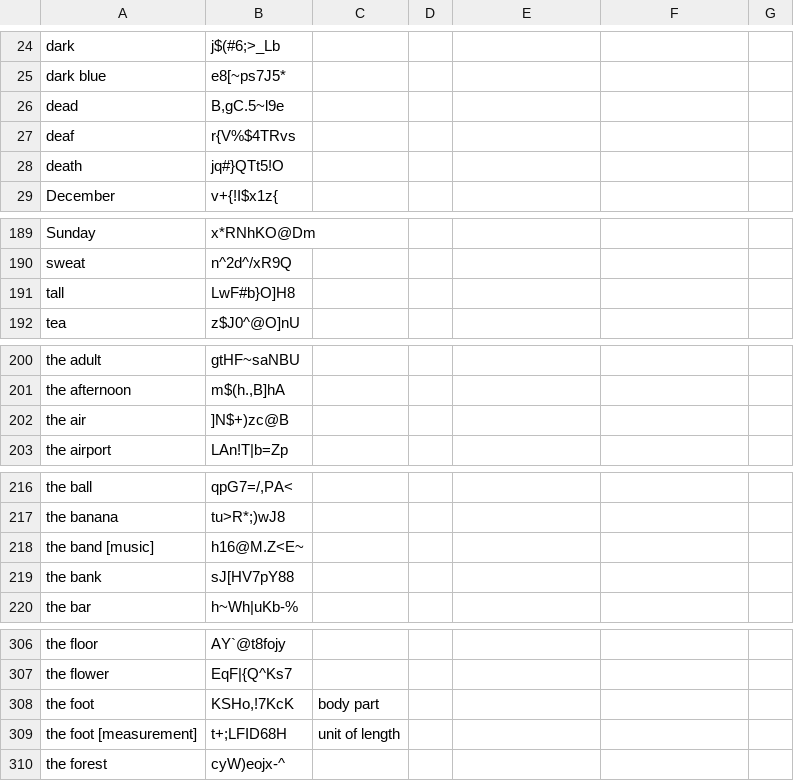
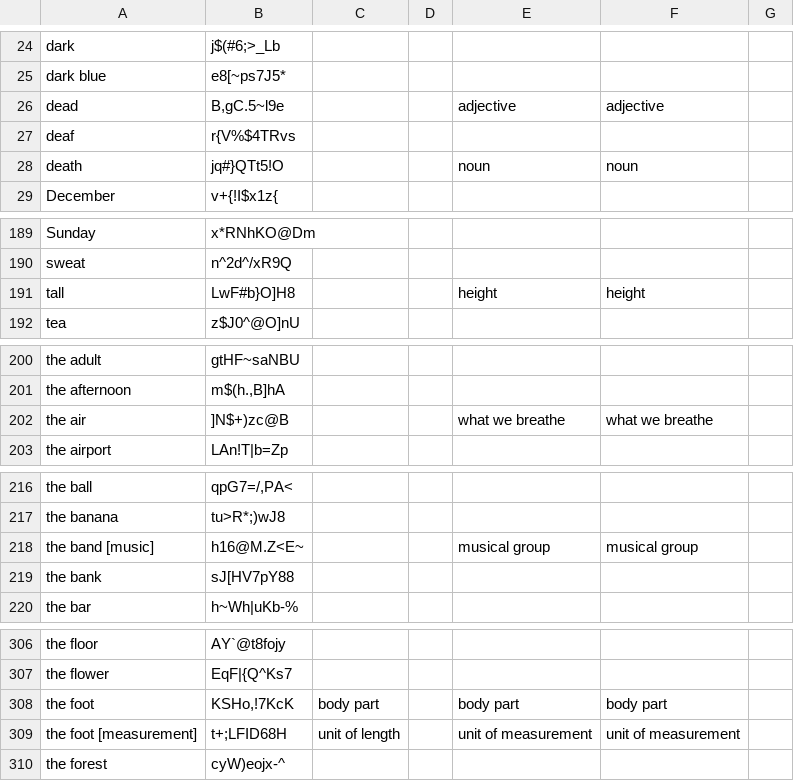
Before and after one commit to ankilangs/ankilangs, a CSV file: src/data/625_words-from-en_us-to-nl_nl.csv, drawn as a sheet; only a part is shown, gaps mark what is left out; the diff covers the shown part only.

```diff
--- a/src/data/625_words-from-en_us-to-nl_nl.csv
+++ b/src/data/625_words-from-en_us-to-nl_nl.csv
@@ -25,5 +25,5 @@ dark,j$(#6;>_Lb,,,,,
 dark blue,e8[~ps7J5*,,,,,
-dead,"B,gC.5~l9e",,,,,
+dead,"B,gC.5~l9e",,,adjective,adjective,
 deaf,r{V%$4TRvs,,,,,
-death,jq#}QTt5!O,,,,,
+death,jq#}QTt5!O,,,noun,noun,
 December,v+{!I$x1z{,,,,,
@@ -190,3 +190,3 @@ Sunday,x*RNhKO@Dm,,,,,
 sweat,n^2d^/xR9Q,,,,,
-tall,LwF#b}O]H8,,,,,
+tall,LwF#b}O]H8,,,height,height,
 tea,z$J0^@O]nU,,,,,
@@ -201,3 +201,3 @@ the adult,gtHF~saNBU,,,,,
 the afternoon,"m$(h.,B]hA",,,,,
-the air,]N$+)zc@B,,,,,
+the air,]N$+)zc@B,,,what we breathe,what we breathe,
 the airport,LAn!T|b=Zp,,,,,
@@ -217,3 +217,3 @@ the ball,"qpG7=/,PA<",,,,,
 the banana,tu>R*;)wJ8,,,,,
-the band [music],h16@M.Z<E~,,,,,
+the band [music],h16@M.Z<E~,,,musical group,musical group,
 the bank,sJ[HV7pY88,,,,,
@@ -307,4 +307,4 @@ the floor,AY`@t8fojy,,,,,
 the flower,EqF|{Q^Ks7,,,,,
-the foot,"KSHo,!7KcK",body part,,,,
-the foot [measurement],t+;LFID68H,unit of length,,,,
+the foot,"KSHo,!7KcK",body part,,body part,body part,
+the foot [measurement],t+;LFID68H,unit of length,,unit of measurement,unit of measurement,
 the forest,cyW)eojx-^,,,,,
```
Also changed, not shown: 38 edited cells elsewhere in this file, 1 other file.
